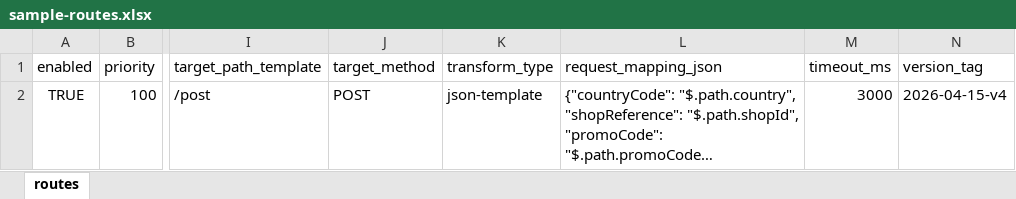
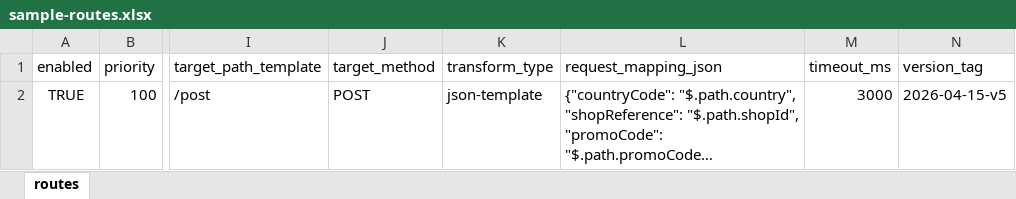
Before and after one commit to wsaulius/quarkus-adapter-draft, an Excel workbook: src/main/resources/sample-routes.xlsx, sheet routes, drawn as a sheet; only a part is shown, gaps mark what is left out; long unchanged cells end in …; values as stored, in another font and other column widths than the file's, no borders; the diff names each change by its address in the sheet, - before the commit and + after, or states it on an @@ line.

```diff
--- a/src/main/resources/sample-routes.xlsx (sheet routes)
+++ b/src/main/resources/sample-routes.xlsx (sheet routes)
-N2 (version_tag): 2026-04-15-v4
+N2 (version_tag): 2026-04-15-v5
```
Also changed, not shown: 33 other files.
